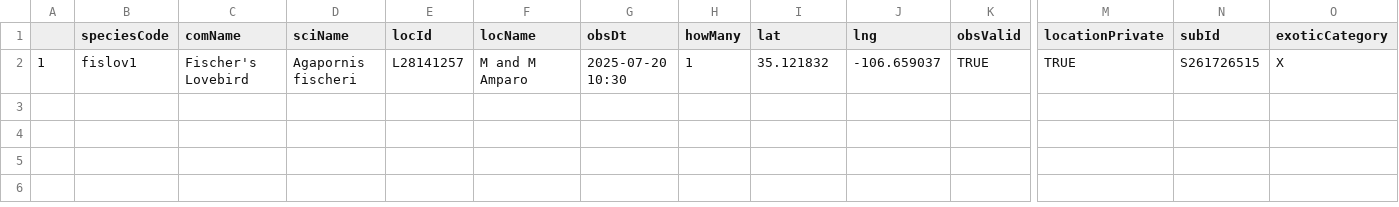
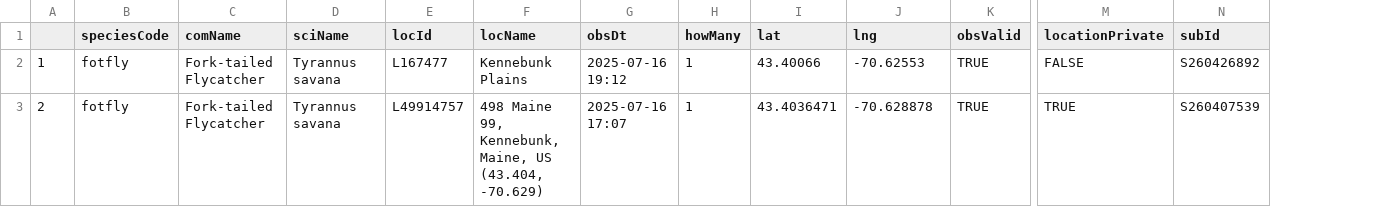
Before and after one commit to jsm425/BirdNerd, a CSV file: BirdSightingLists/level5Sightings.csv, drawn as a sheet; only a part is shown, gaps mark what is left out; removed rows and columns are numbered as before the commit, all else as after; rows hold the shown columns only; the diff names each change by its address in the sheet, - before the commit and + after, or states it on an @@ line.

```diff
--- a/BirdSightingLists/level5Sightings.csv
+++ b/BirdSightingLists/level5Sightings.csv
-column O (exoticCategory), row 2: X
-B2 (speciesCode): fislov1
+B2 (speciesCode): fotfly
-C2 (comName): Fischer's Lovebird
+C2 (comName): Fork-tailed Flycatcher
-D2 (sciName): Agapornis fischeri
+D2 (sciName): Tyrannus savana
-E2 (locId): L28141257
+E2 (locId): L167477
-F2 (locName): M and M Amparo
+F2 (locName): Kennebunk Plains
-G2 (obsDt): 2025-07-20 10:30
+G2 (obsDt): 2025-07-16 19:12
-I2 (lat): 35.121832
+I2 (lat): 43.40066
-J2 (lng): -106.659037
+J2 (lng): -70.62553
-M2 (locationPrivate): TRUE
+M2 (locationPrivate): FALSE
-N2 (subId): S261726515
+N2 (subId): S260426892
+row 3: 2 | fotfly | Fork-tailed Flycatcher | Tyrannus savana | L49914757 | 498 Maine 99, Kennebunk, Maine, US (43.404, -70.629) | 2025-07-16 17:07 | 1 | 43.4036471 | -70.628878 | TRUE | TRUE | S260407539
```
Also changed, not shown: 4 other files.
